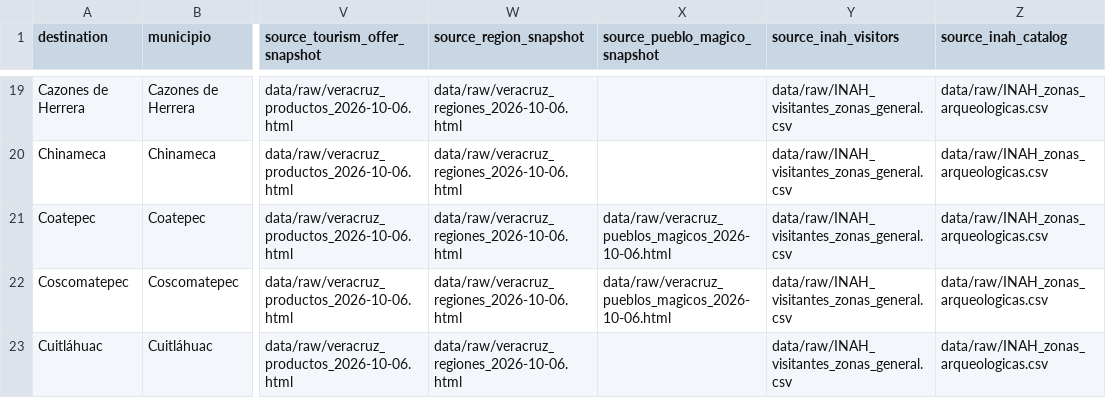
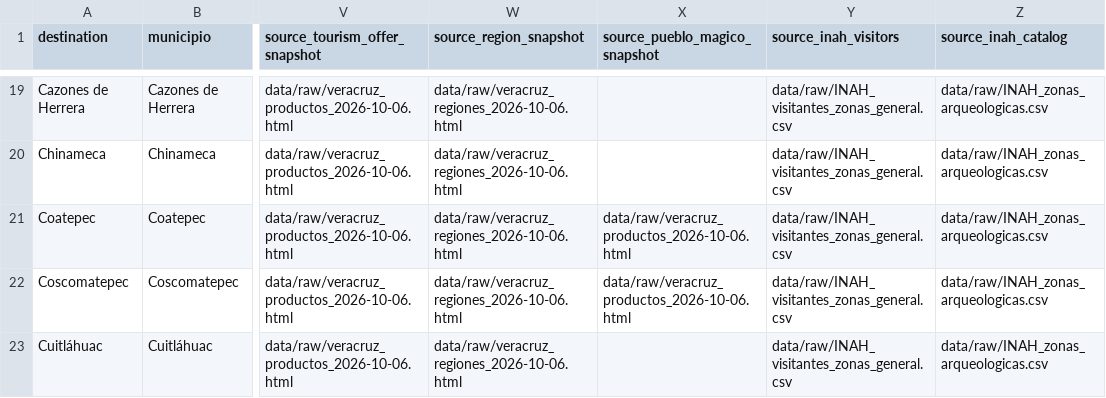
Before and after one commit to ehperminute/promo_Veracruz, a CSV file: data/reference/destination_reference.csv, drawn as a sheet; only a part is shown, gaps mark what is left out; the diff covers the shown part only; the diff names each change by its address in the sheet, - before the commit and + after, or states it on an @@ line.

```diff
--- a/data/reference/destination_reference.csv
+++ b/data/reference/destination_reference.csv
-X21:X22 (source_pueblo_magico_snapshot): data/raw/veracruz_pueblos_magicos_2026-10-06.html
+X21:X22 (source_pueblo_magico_snapshot): data/raw/veracruz_productos_2026-10-06.html
```
Also changed, not shown: 6 edited cells elsewhere in this file, data/interim/tourism_products.csv, 27 other files.
